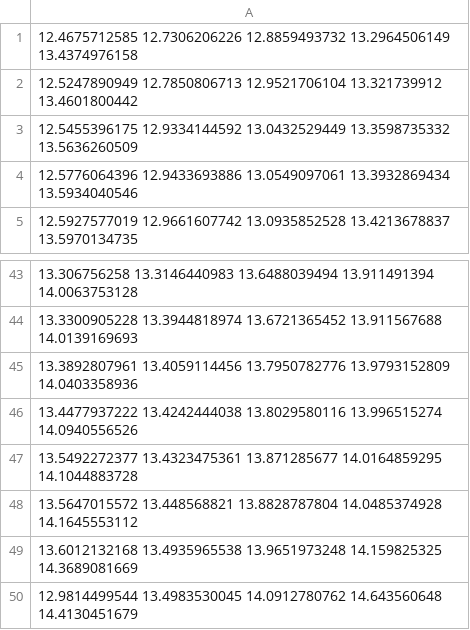
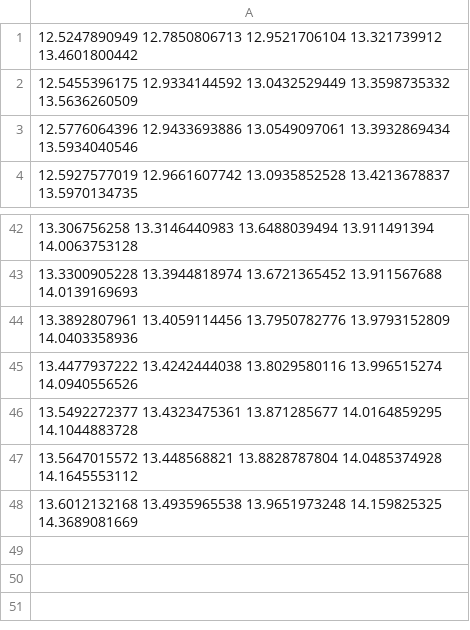
Before and after one commit to sebva/ErasureBench, a CSV file: report/plots/latency-null.csv (was report/plots/latency.csv), drawn as a sheet; only a part is shown, gaps mark what is left out.

Commit message:
Latency plot with all 3 codes

```diff
--- a/report/plots/latency.csv
+++ b/report/plots/latency-null.csv
@@ -1,2 +1 @@
-12.4675712585 12.7306206226 12.8859493732 13.2964506149 13.4374976158
 12.5247890949 12.7850806713 12.9521706104 13.321739912 13.4601800442
@@ -49,2 +48 @@
 13.6012132168 13.4935965538 13.9651973248 14.159825325 14.3689081669
-12.9814499544 13.4983530045 14.0912780762 14.643560648 14.4130451679
```
Also changed, not shown: 3 other files.
